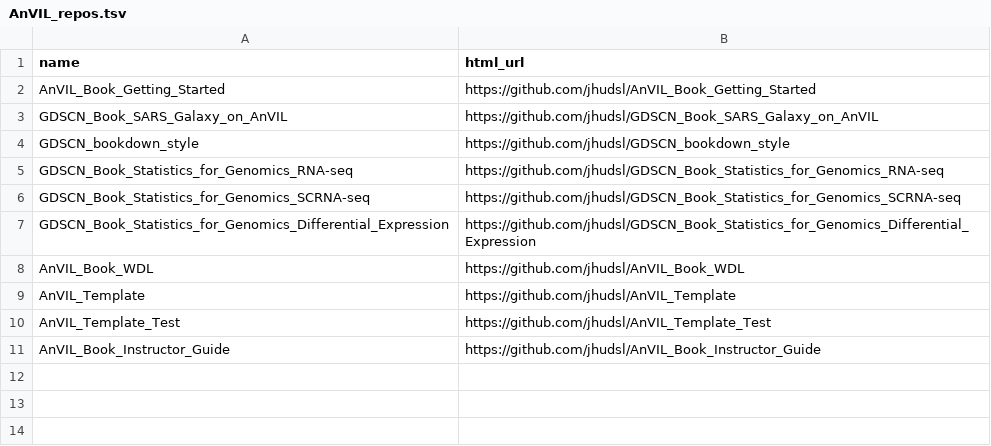
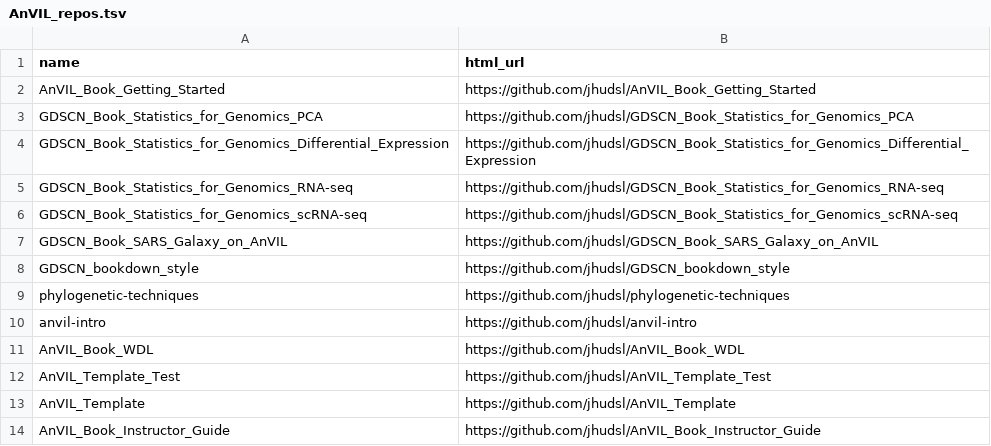
Before and after one commit to jhudsl/GDSCN_Book_Statistics_for_Genomics_Differential_Expression, a TSV file: resources/AnVIL_repos.tsv, drawn as a sheet.

Commit message:
add AnVIL repos

```diff
--- a/resources/AnVIL_repos.tsv
+++ b/resources/AnVIL_repos.tsv
@@ -2,10 +2,13 @@ name	html_url
 AnVIL_Book_Getting_Started	https://github.com/jhudsl/AnVIL_Book_Getting_Started
+GDSCN_Book_Statistics_for_Genomics_PCA	https://github.com/jhudsl/GDSCN_Book_Statistics_for_Genomics_PCA
+GDSCN_Book_Statistics_for_Genomics_Differential_Expression	https://github.com/jhudsl/GDSCN_Book_Statistics_for_Genomics_Differential_Expression
+GDSCN_Book_Statistics_for_Genomics_RNA-seq	https://github.com/jhudsl/GDSCN_Book_Statistics_for_Genomics_RNA-seq
+GDSCN_Book_Statistics_for_Genomics_scRNA-seq	https://github.com/jhudsl/GDSCN_Book_Statistics_for_Genomics_scRNA-seq
 GDSCN_Book_SARS_Galaxy_on_AnVIL	https://github.com/jhudsl/GDSCN_Book_SARS_Galaxy_on_AnVIL
 GDSCN_bookdown_style	https://github.com/jhudsl/GDSCN_bookdown_style
-GDSCN_Book_Statistics_for_Genomics_RNA-seq	https://github.com/jhudsl/GDSCN_Book_Statistics_for_Genomics_RNA-seq
-GDSCN_Book_Statistics_for_Genomics_SCRNA-seq	https://github.com/jhudsl/GDSCN_Book_Statistics_for_Genomics_SCRNA-seq
-GDSCN_Book_Statistics_for_Genomics_Differential_Expression	https://github.com/jhudsl/GDSCN_Book_Statistics_for_Genomics_Differential_Expression
+phylogenetic-techniques	https://github.com/jhudsl/phylogenetic-techniques
+anvil-intro	https://github.com/jhudsl/anvil-intro
 AnVIL_Book_WDL	https://github.com/jhudsl/AnVIL_Book_WDL
+AnVIL_Template_Test	https://github.com/jhudsl/AnVIL_Template_Test
 AnVIL_Template	https://github.com/jhudsl/AnVIL_Template
-AnVIL_Template_Test	https://github.com/jhudsl/AnVIL_Template_Test
 AnVIL_Book_Instructor_Guide	https://github.com/jhudsl/AnVIL_Book_Instructor_Guide
```
